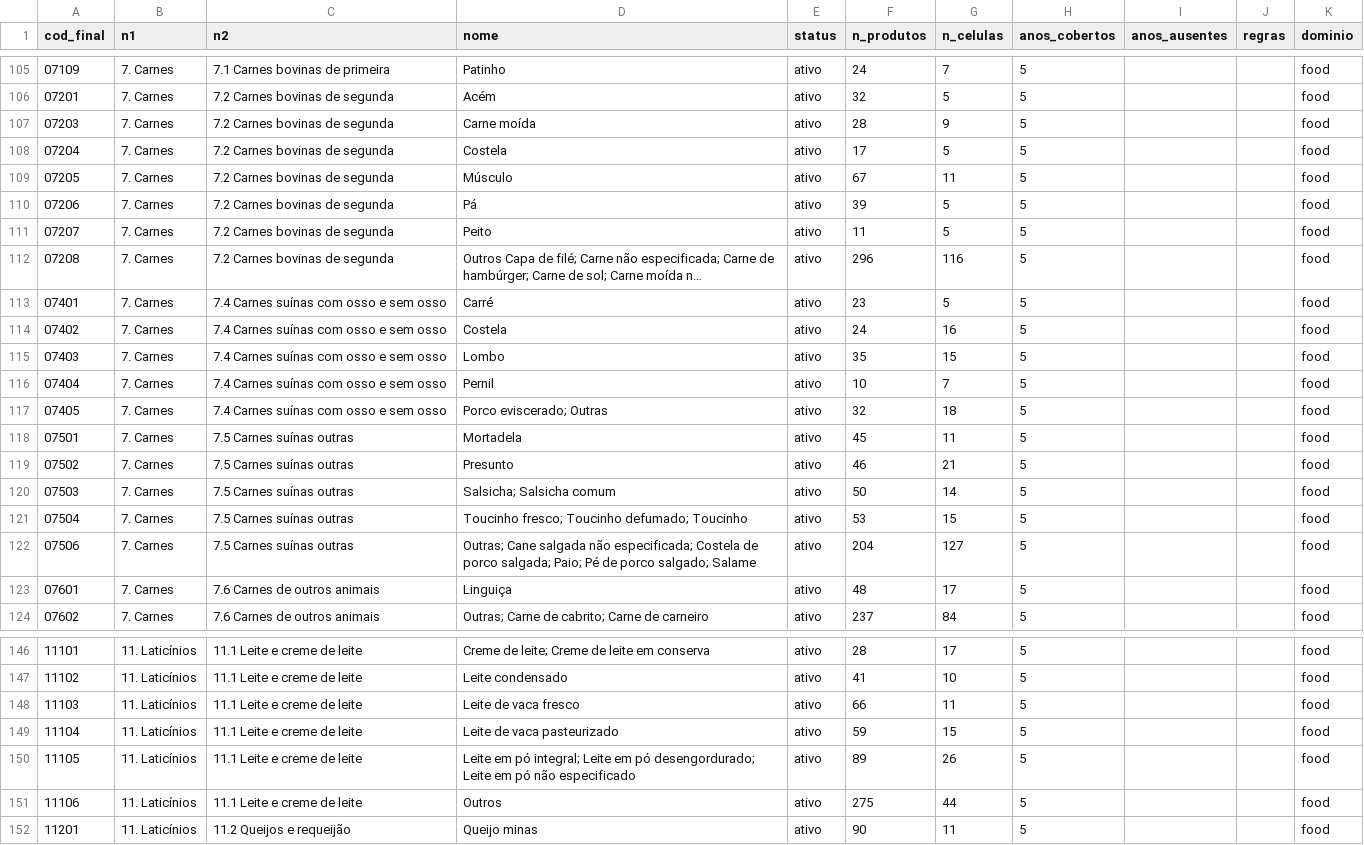
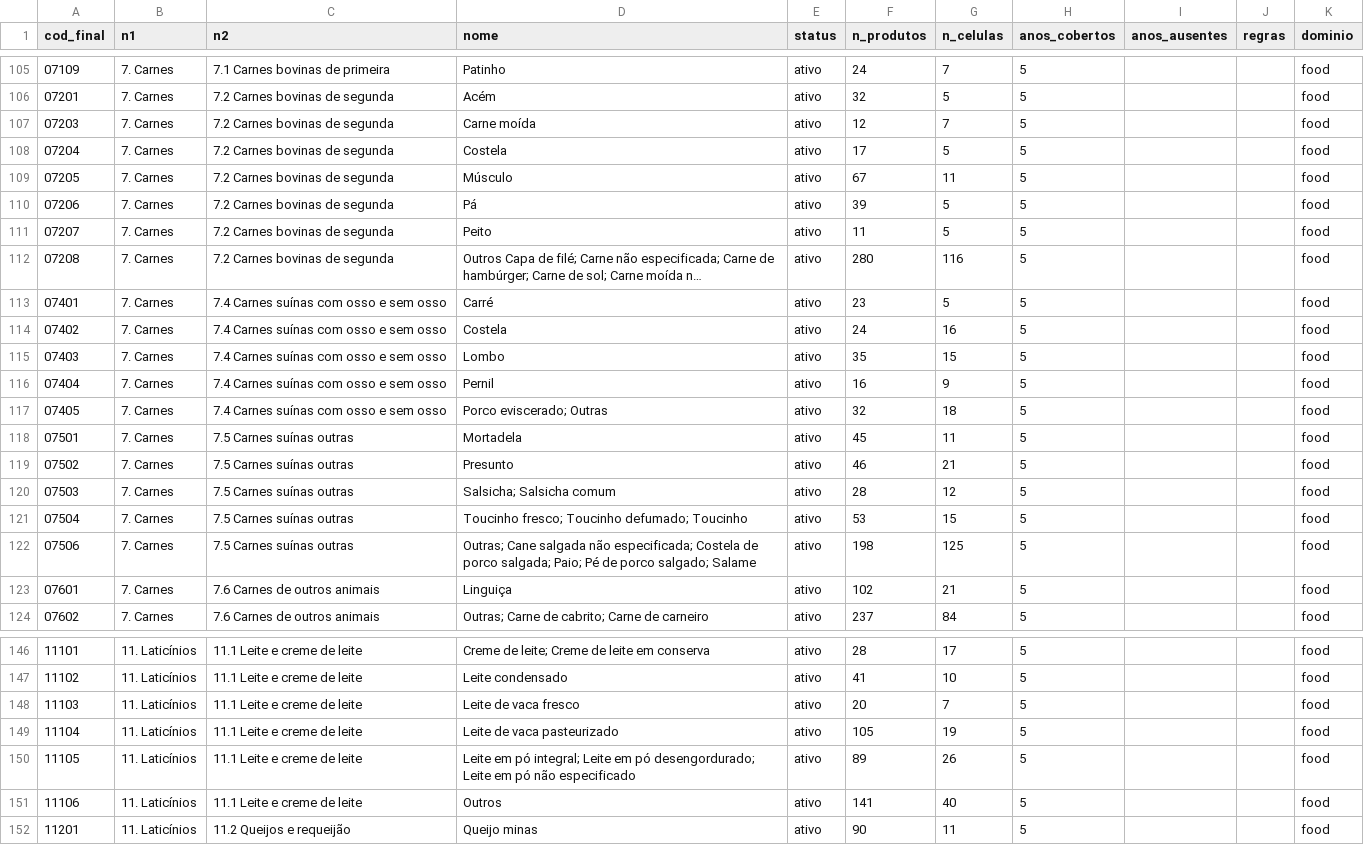
Before and after one commit to arthurwelle/Harmoniza_Produtos, a CSV file: data/estado/folhas.csv, drawn as a sheet; only a part is shown, gaps mark what is left out; long unchanged cells end in …; the diff covers the shown part only; the diff names each change by its address in the sheet, - before the commit and + after, or states it on an @@ line.

```diff
--- a/data/estado/folhas.csv
+++ b/data/estado/folhas.csv
-F107 (n_produtos): 28
+F107 (n_produtos): 12
-G107 (n_celulas): 9
+G107 (n_celulas): 7
-F112 (n_produtos): 296
+F112 (n_produtos): 280
-F116 (n_produtos): 10
+F116 (n_produtos): 16
-G116 (n_celulas): 7
+G116 (n_celulas): 9
-F120 (n_produtos): 50
+F120 (n_produtos): 28
-G120 (n_celulas): 14
+G120 (n_celulas): 12
-F122 (n_produtos): 204
+F122 (n_produtos): 198
-G122 (n_celulas): 127
+G122 (n_celulas): 125
-F123 (n_produtos): 48
+F123 (n_produtos): 102
-G123 (n_celulas): 17
+G123 (n_celulas): 21
-F148 (n_produtos): 66
+F148 (n_produtos): 20
-G148 (n_celulas): 11
+G148 (n_celulas): 7
-F149 (n_produtos): 59
+F149 (n_produtos): 105
-G149 (n_celulas): 15
+G149 (n_celulas): 19
-F151 (n_produtos): 275
+F151 (n_produtos): 141
-G151 (n_celulas): 44
+G151 (n_celulas): 40
```
Also changed, not shown: 38 edited cells elsewhere in this file, data/valores/valores.csv, harmonizacao/estado/pendencias.csv, 30 other files.
